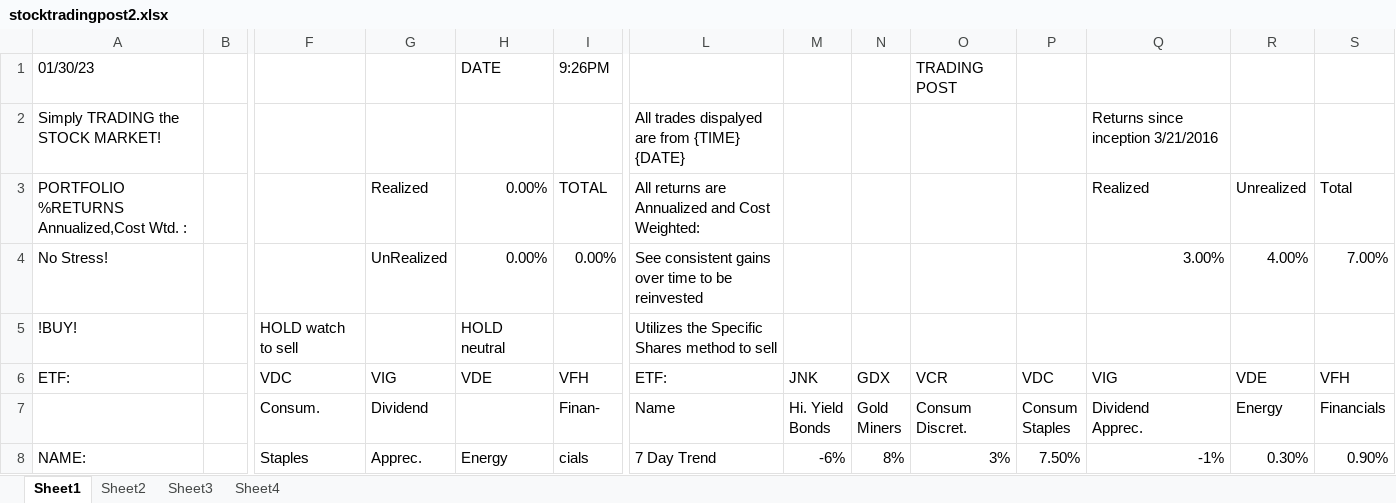
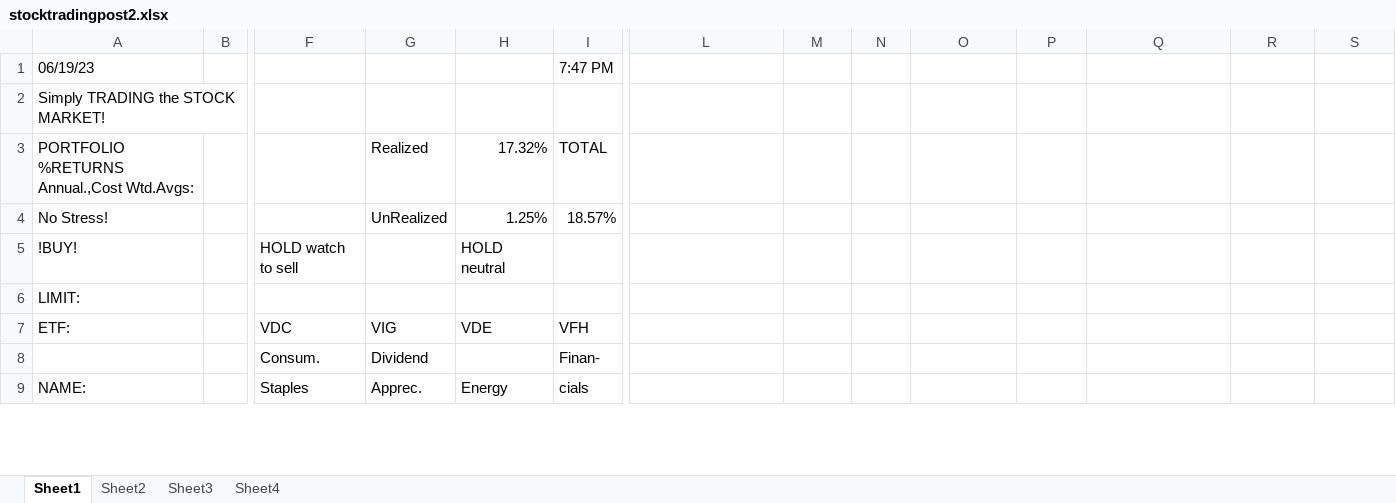
Before and after one commit to trallen22/TradingPost, an Excel workbook: src/stocktradingpost2.xlsx, sheet Sheet1, drawn as a sheet; only a part is shown, gaps mark what is left out; values as stored, in another font and other column widths than the file's, no cell formats; removed rows and columns are numbered as before the commit, all else as after; rows hold the shown columns only; ↵ is a line break in a cell; the diff covers the shown part only; the diff names each change by its address in the sheet, - before the commit and + after, or states it on an @@ line.

```diff
--- a/src/stocktradingpost2.xlsx (sheet Sheet1)
+++ b/src/stocktradingpost2.xlsx (sheet Sheet1)
-row 1: 01/30/23 |  |  |  | DATE | 9:26PM |  |  |  | TRADING POST
+row 1: 06/19/23 |  |  |  |  | 7:47 PM
-L2: All trades dispalyed are from {TIME} {DATE}
+L2: (empty)
-Q2: Returns since inception 3/21/2016
+Q2: (empty)
-row 3: PORTFOLIO %RETURNS Annualized,Cost Wtd. : |  |  | Realized | 0.00% | TOTAL | All returns are Annualized and Cost Weighted: |  |  |  |  | Realized | Unrealized | Total
+row 3: PORTFOLIO %RETURNS Annual.,Cost Wtd.Avgs: |  |  | Realized | 17.32% | TOTAL
-H4: 0.00%
+H4: 1.25%
-I4: 0.00%
+I4: 18.57%
-L4: See consistent gains over time to be reinvested
+L4: (empty)
-Q4: 3.00%
+Q4: (empty)
-R4: 4.00%
+R4: (empty)
-S4: 7.00%
+S4: (empty)
-L5: Utilizes the Specific Shares method to sell
+L5: (empty)
+row 6: LIMIT:
-L7: ETF:
+L7: (empty)
-M7: JNK
+M7: (empty)
-N7: GDX
+N7: (empty)
-O7: VCR
+O7: (empty)
-P7: VDC
+P7: (empty)
-Q7: VIG
+Q7: (empty)
-R7: VDE
+R7: (empty)
-S7: VFH
+S7: (empty)
-row 7:  |  | Consum. | Dividend |  | Finan- | Name | Hi. Yield ↵ Bonds | Gold ↵ Miners | Consum ↵ Discret. | Consum ↵ Staples | Dividend ↵ Apprec. | Energy | Financials
+row 8:  |  | Consum. | Dividend |  | Finan-
-L9: 7 Day Trend
+L9: (empty)
-M9: -6%
+M9: (empty)
-N9: 8%
+N9: (empty)
-O9: 3%
+O9: (empty)
-P9: 7.50%
+P9: (empty)
-Q9: -1%
+Q9: (empty)
-R9: 0.30%
+R9: (empty)
-S9: 0.90%
+S9: (empty)
```
Also changed, not shown: 35 added rows, 27 removed rows and 63 edited cells elsewhere in this sheet, cell formats, formulas that keep their value, src/testPlatform.xlsx, src/testTradingPost.xlsx, 9 other files.
